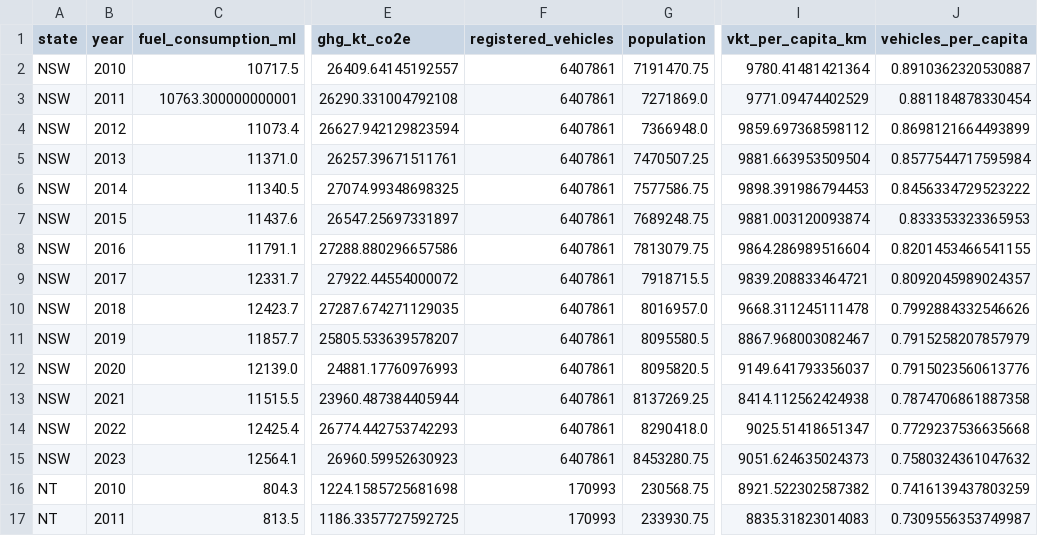
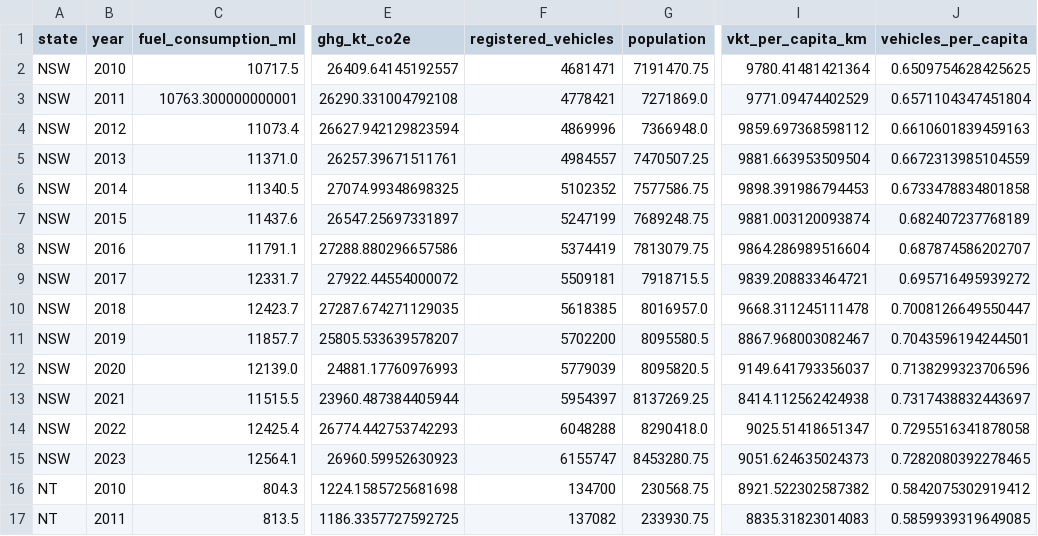
Before and after one commit to xhhetri/Data_Practice_Project, a CSV file: data/processed/annual_master_with_population.csv, drawn as a sheet; only a part is shown, gaps mark what is left out; the diff covers the shown part only; the diff names each change by its address in the sheet, - before the commit and + after, or states it on an @@ line.

```diff
--- a/data/processed/annual_master_with_population.csv
+++ b/data/processed/annual_master_with_population.csv
-F2 (registered_vehicles): 6407861
+F2 (registered_vehicles): 4681471
-J2 (vehicles_per_capita): 0.8910362320530887
+J2 (vehicles_per_capita): 0.6509754628425625
-F3 (registered_vehicles): 6407861
+F3 (registered_vehicles): 4778421
-J3 (vehicles_per_capita): 0.881184878330454
+J3 (vehicles_per_capita): 0.6571104347451804
-F4 (registered_vehicles): 6407861
+F4 (registered_vehicles): 4869996
-J4 (vehicles_per_capita): 0.8698121664493899
+J4 (vehicles_per_capita): 0.6610601839459163
-F5 (registered_vehicles): 6407861
+F5 (registered_vehicles): 4984557
-J5 (vehicles_per_capita): 0.8577544717595984
+J5 (vehicles_per_capita): 0.6672313985104559
-F6 (registered_vehicles): 6407861
+F6 (registered_vehicles): 5102352
-J6 (vehicles_per_capita): 0.8456334729523222
+J6 (vehicles_per_capita): 0.6733478834801858
-F7 (registered_vehicles): 6407861
+F7 (registered_vehicles): 5247199
-J7 (vehicles_per_capita): 0.833353323365953
+J7 (vehicles_per_capita): 0.682407237768189
-F8 (registered_vehicles): 6407861
+F8 (registered_vehicles): 5374419
-J8 (vehicles_per_capita): 0.8201453466541155
+J8 (vehicles_per_capita): 0.687874586202707
-F9 (registered_vehicles): 6407861
+F9 (registered_vehicles): 5509181
-J9 (vehicles_per_capita): 0.8092045989024357
+J9 (vehicles_per_capita): 0.695716495939272
-F10 (registered_vehicles): 6407861
+F10 (registered_vehicles): 5618385
-J10 (vehicles_per_capita): 0.7992884332546626
+J10 (vehicles_per_capita): 0.7008126649550447
-F11 (registered_vehicles): 6407861
+F11 (registered_vehicles): 5702200
-J11 (vehicles_per_capita): 0.7915258207857979
+J11 (vehicles_per_capita): 0.7043596194244501
-F12 (registered_vehicles): 6407861
+F12 (registered_vehicles): 5779039
-J12 (vehicles_per_capita): 0.7915023560613776
+J12 (vehicles_per_capita): 0.7138299323706596
-F13 (registered_vehicles): 6407861
+F13 (registered_vehicles): 5954397
-J13 (vehicles_per_capita): 0.7874706861887358
+J13 (vehicles_per_capita): 0.7317438832443697
-F14 (registered_vehicles): 6407861
+F14 (registered_vehicles): 6048288
-J14 (vehicles_per_capita): 0.7729237536635668
+J14 (vehicles_per_capita): 0.7295516341878058
-F15 (registered_vehicles): 6407861
+F15 (registered_vehicles): 6155747
-J15 (vehicles_per_capita): 0.7580324361047632
+J15 (vehicles_per_capita): 0.7282080392278465
-F16 (registered_vehicles): 170993
+F16 (registered_vehicles): 134700
-J16 (vehicles_per_capita): 0.7416139437803259
+J16 (vehicles_per_capita): 0.5842075302919412
-F17 (registered_vehicles): 170993
+F17 (registered_vehicles): 137082
-J17 (vehicles_per_capita): 0.7309556353749987
+J17 (vehicles_per_capita): 0.5859939319649085
```
Also changed, not shown: 164 edited cells elsewhere in this file, reports/validation/emission_factor_check.csv, 44 other files.
